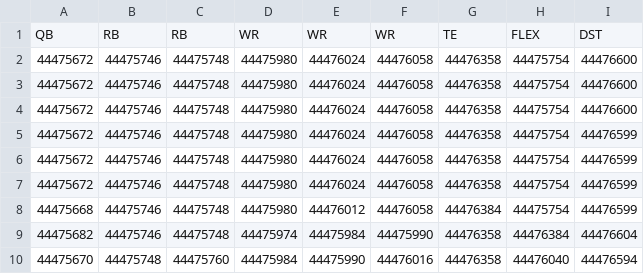
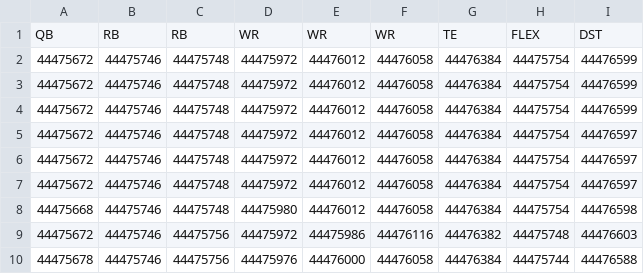
Before and after one commit to natergater24/nfl-dfs-optimizer, a CSV file: data/published/dk_upload_recommended.csv, drawn as a sheet.

```diff
--- a/data/published/dk_upload_recommended.csv
+++ b/data/published/dk_upload_recommended.csv
@@ -1,10 +1,10 @@
 QB,RB,RB,WR,WR,WR,TE,FLEX,DST
-44475672,44475746,44475748,44475980,44476024,44476058,44476358,44475754,44476600
-44475672,44475746,44475748,44475980,44476024,44476058,44476358,44475754,44476600
-44475672,44475746,44475748,44475980,44476024,44476058,44476358,44475754,44476600
-44475672,44475746,44475748,44475980,44476024,44476058,44476358,44475754,44476599
-44475672,44475746,44475748,44475980,44476024,44476058,44476358,44475754,44476599
-44475672,44475746,44475748,44475980,44476024,44476058,44476358,44475754,44476599
-44475668,44475746,44475748,44475980,44476012,44476058,44476384,44475754,44476599
-44475682,44475746,44475748,44475974,44475984,44475990,44476358,44476384,44476604
-44475670,44475748,44475760,44475984,44475990,44476016,44476358,44476040,44476594
+44475672,44475746,44475748,44475972,44476012,44476058,44476384,44475754,44476599
+44475672,44475746,44475748,44475972,44476012,44476058,44476384,44475754,44476599
+44475672,44475746,44475748,44475972,44476012,44476058,44476384,44475754,44476599
+44475672,44475746,44475748,44475972,44476012,44476058,44476384,44475754,44476597
+44475672,44475746,44475748,44475972,44476012,44476058,44476384,44475754,44476597
+44475672,44475746,44475748,44475972,44476012,44476058,44476384,44475754,44476597
+44475668,44475746,44475748,44475980,44476012,44476058,44476384,44475754,44476598
+44475672,44475746,44475756,44475972,44475986,44476116,44476382,44475748,44476603
+44475678,44475746,44475756,44475976,44476000,44476058,44476384,44475744,44476588
```
Also changed, not shown: 7 other files.
